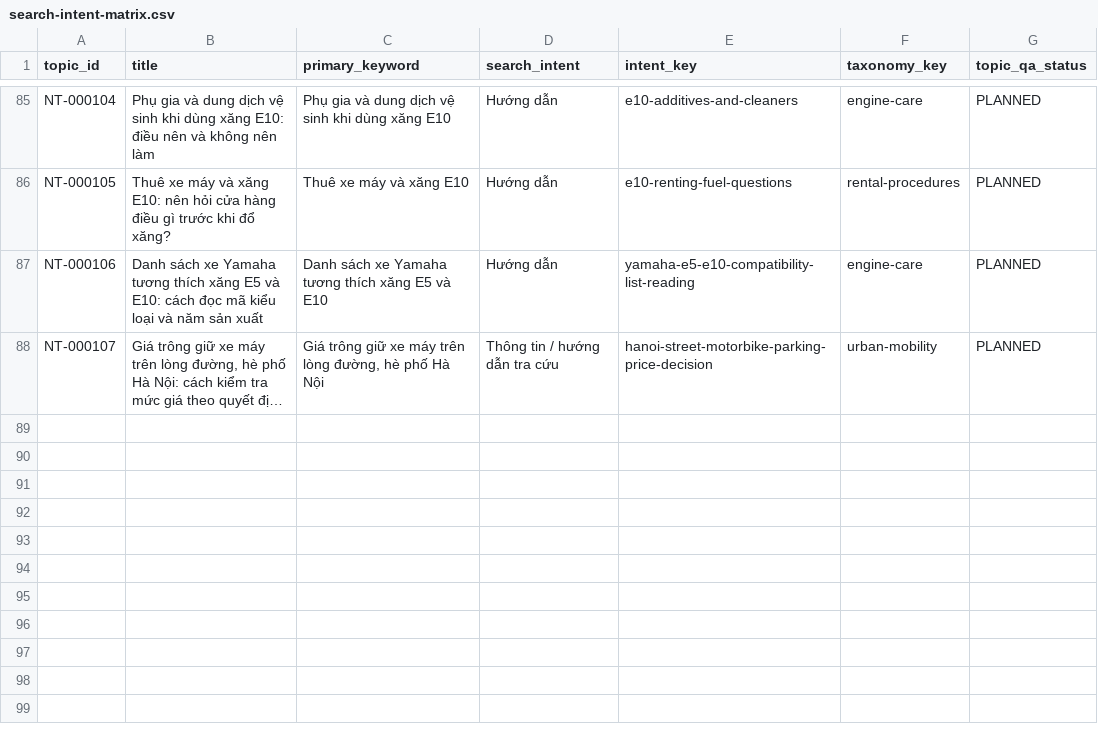
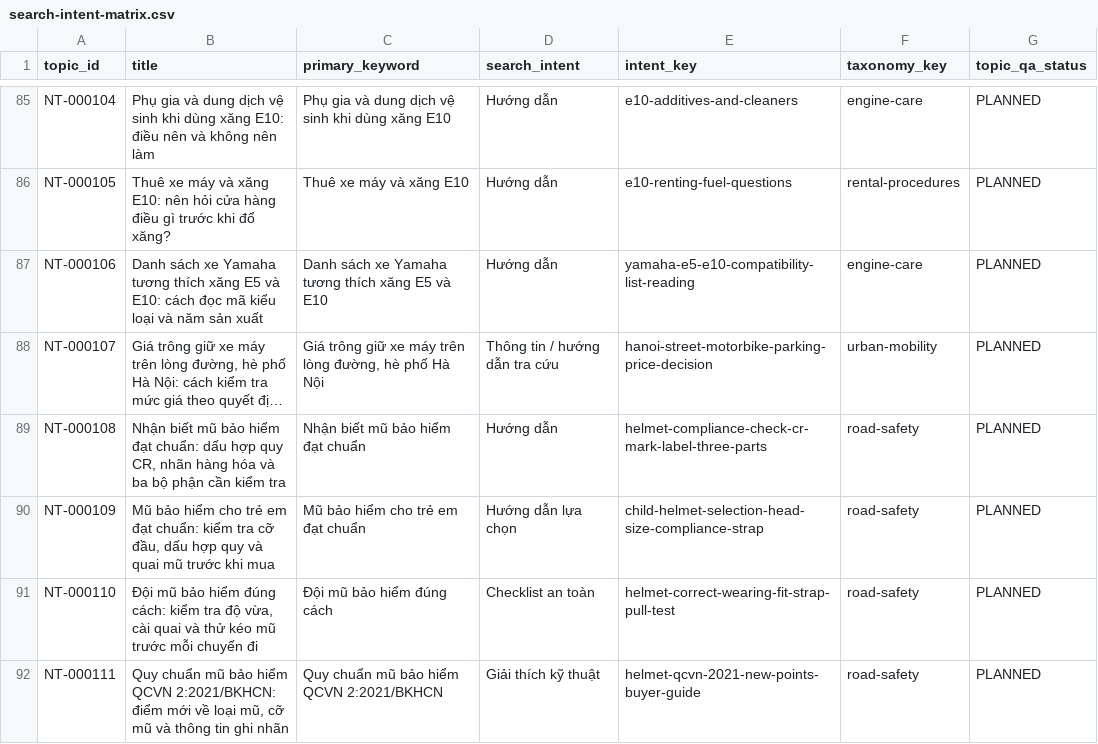
Before and after one commit to thuexemayhanoi/wp-writer, a CSV file: reports/search-intent-matrix.csv, drawn as a sheet; only a part is shown, gaps mark what is left out; long unchanged cells end in …; the diff names each change by its address in the sheet, - before the commit and + after, or states it on an @@ line.

Commit message:
chore: factory durable checkpoint [skip ci]

```diff
--- a/reports/search-intent-matrix.csv
+++ b/reports/search-intent-matrix.csv
+row 89: NT-000108 | Nhận biết mũ bảo hiểm đạt chuẩn: dấu hợp quy CR, nhãn hàng hóa và ba bộ phận cần kiểm tra | Nhận biết mũ bảo hiểm đạt chuẩn | Hướng dẫn | helmet-compliance-check-cr-mark-label-three-parts | road-safety | PLANNED
+row 90: NT-000109 | Mũ bảo hiểm cho trẻ em đạt chuẩn: kiểm tra cỡ đầu, dấu hợp quy và quai mũ trước khi mua | Mũ bảo hiểm cho trẻ em đạt chuẩn | Hướng dẫn lựa chọn | child-helmet-selection-head-size-compliance-strap | road-safety | PLANNED
+row 91: NT-000110 | Đội mũ bảo hiểm đúng cách: kiểm tra độ vừa, cài quai và thử kéo mũ trước mỗi chuyến đi | Đội mũ bảo hiểm đúng cách | Checklist an toàn | helmet-correct-wearing-fit-strap-pull-test | road-safety | PLANNED
+row 92: NT-000111 | Quy chuẩn mũ bảo hiểm QCVN 2:2021/BKHCN: điểm mới về loại mũ, cỡ mũ và thông tin ghi nhãn | Quy chuẩn mũ bảo hiểm QCVN 2:2021/BKHCN | Giải thích kỹ thuật | helmet-qcvn-2021-new-points-buyer-guide | road-safety | PLANNED
```
Also changed, not shown: reports/existing-url-inventory.csv, 21 other files.
